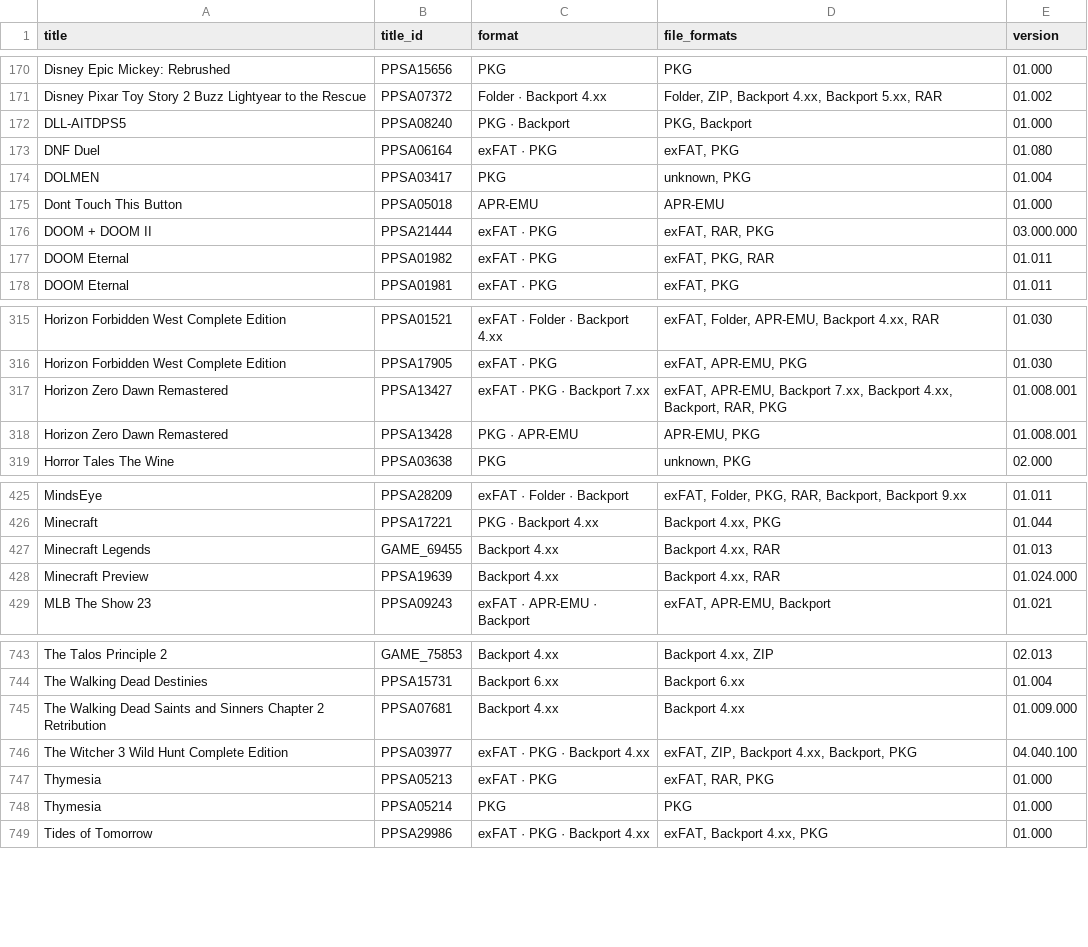
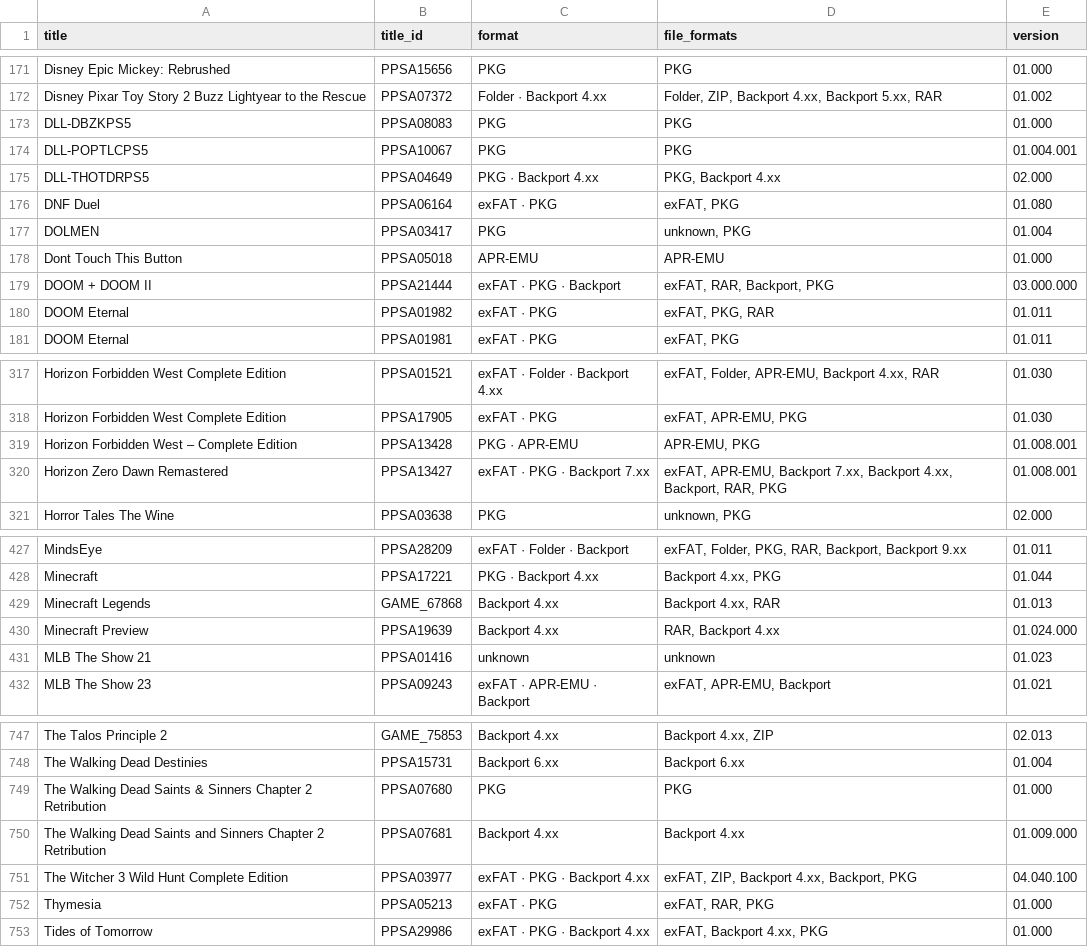
Before and after one commit to Jamzi94/dlpsgame-ps5-catalog-V2, a CSV file: games-list.csv, drawn as a sheet; only a part is shown, gaps mark what is left out; the diff covers the shown part only.

```diff
--- a/games-list.csv
+++ b/games-list.csv
@@ -171,3 +172,5 @@ Disney Epic Mickey: Rebrushed,PPSA15656,PKG,PKG,01.000
 Disney Pixar Toy Story 2 Buzz Lightyear to the Rescue,PPSA07372,Folder · Backport 4.xx,"Folder, ZIP, Backport 4.xx, Backport 5.xx, RAR",01.002
-DLL-AITDPS5,PPSA08240,PKG · Backport,"PKG, Backport",01.000
+DLL-DBZKPS5,PPSA08083,PKG,PKG,01.000
+DLL-POPTLCPS5,PPSA10067,PKG,PKG,01.004.001
+DLL-THOTDRPS5,PPSA04649,PKG · Backport 4.xx,"PKG, Backport 4.xx",02.000
 DNF Duel,PPSA06164,exFAT · PKG,"exFAT, PKG",01.080
@@ -175,3 +178,3 @@ DOLMEN,PPSA03417,PKG,"unknown, PKG",01.004
 Dont Touch This Button,PPSA05018,APR-EMU,APR-EMU,01.000
-DOOM + DOOM II,PPSA21444,exFAT · PKG,"exFAT, RAR, PKG",03.000.000
+DOOM + DOOM II,PPSA21444,exFAT · PKG · Backport,"exFAT, RAR, Backport, PKG",03.000.000
 DOOM Eternal,PPSA01982,exFAT · PKG,"exFAT, PKG, RAR",01.011
@@ -316,4 +318,4 @@ Horizon Forbidden West Complete Edition,PPSA01521,exFAT · Folder · Backport 4.
 Horizon Forbidden West Complete Edition,PPSA17905,exFAT · PKG,"exFAT, APR-EMU, PKG",01.030
+Horizon Forbidden West – Complete Edition,PPSA13428,PKG · APR-EMU,"APR-EMU, PKG",01.008.001
 Horizon Zero Dawn Remastered,PPSA13427,exFAT · PKG · Backport 7.xx,"exFAT, APR-EMU, Backport 7.xx, Backport 4.xx, Backport, RAR, PKG",01.008.001
-Horizon Zero Dawn Remastered,PPSA13428,PKG · APR-EMU,"APR-EMU, PKG",01.008.001
 Horror Tales The Wine,PPSA03638,PKG,"unknown, PKG",02.000
@@ -426,4 +428,5 @@ MindsEye,PPSA28209,exFAT · Folder · Backport,"exFAT, Folder, PKG, RAR, Backpor
 Minecraft,PPSA17221,PKG · Backport 4.xx,"Backport 4.xx, PKG",01.044
-Minecraft Legends,GAME_69455,Backport 4.xx,"Backport 4.xx, RAR",01.013
-Minecraft Preview,PPSA19639,Backport 4.xx,"Backport 4.xx, RAR",01.024.000
+Minecraft Legends,GAME_67868,Backport 4.xx,"Backport 4.xx, RAR",01.013
+Minecraft Preview,PPSA19639,Backport 4.xx,"RAR, Backport 4.xx",01.024.000
+MLB The Show 21,PPSA01416,unknown,unknown,01.023
 MLB The Show 23,PPSA09243,exFAT · APR-EMU · Backport,"exFAT, APR-EMU, Backport",01.021
@@ -744,2 +748,3 @@ The Talos Principle 2,GAME_75853,Backport 4.xx,"Backport 4.xx, ZIP",02.013
 The Walking Dead Destinies,PPSA15731,Backport 6.xx,Backport 6.xx,01.004
+The Walking Dead Saints & Sinners Chapter 2 Retribution,PPSA07680,PKG,PKG,01.000
 The Walking Dead Saints and Sinners Chapter 2 Retribution,PPSA07681,Backport 4.xx,Backport 4.xx,01.009.000
@@ -747,3 +752,2 @@ The Witcher 3 Wild Hunt Complete Edition,PPSA03977,exFAT · PKG · Backport 4.xx
 Thymesia,PPSA05213,exFAT · PKG,"exFAT, RAR, PKG",01.000
-Thymesia,PPSA05214,PKG,PKG,01.000
 Tides of Tomorrow,PPSA29986,exFAT · PKG · Backport 4.xx,"exFAT, Backport 4.xx, PKG",01.000
```
Also changed, not shown: 4 added rows, 3 removed rows and 88 edited cells elsewhere in this file, 7 other files.
